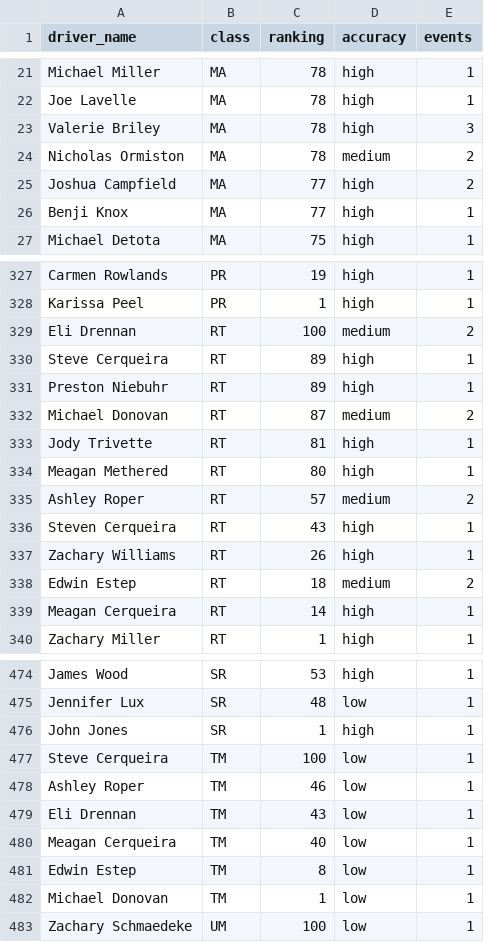
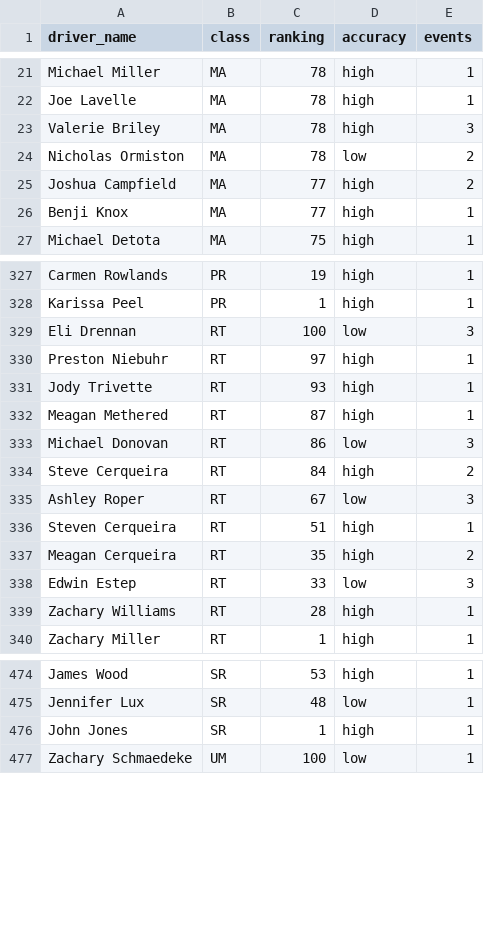
Before and after one commit to jeremiahishere/rallycross_driver_rankings, a CSV file: output/cross_class_rankings_by_class_1000s.csv, drawn as a sheet; only a part is shown, gaps mark what is left out; the diff covers the shown part only.

```diff
--- a/output/cross_class_rankings_by_class_1000s.csv
+++ b/output/cross_class_rankings_by_class_1000s.csv
@@ -23,3 +23,3 @@ Joe Lavelle,MA,78,high,1
 Valerie Briley,MA,78,high,3
-Nicholas Ormiston,MA,78,medium,2
+Nicholas Ormiston,MA,78,low,2
 Joshua Campfield,MA,77,high,2
@@ -328,13 +328,13 @@ Carmen Rowlands,PR,19,high,1
 Karissa Peel,PR,1,high,1
-Eli Drennan,RT,100,medium,2
-Steve Cerqueira,RT,89,high,1
-Preston Niebuhr,RT,89,high,1
-Michael Donovan,RT,87,medium,2
-Jody Trivette,RT,81,high,1
-Meagan Methered,RT,80,high,1
-Ashley Roper,RT,57,medium,2
-Steven Cerqueira,RT,43,high,1
-Zachary Williams,RT,26,high,1
-Edwin Estep,RT,18,medium,2
-Meagan Cerqueira,RT,14,high,1
+Eli Drennan,RT,100,low,3
+Preston Niebuhr,RT,97,high,1
+Jody Trivette,RT,93,high,1
+Meagan Methered,RT,87,high,1
+Michael Donovan,RT,86,low,3
+Steve Cerqueira,RT,84,high,2
+Ashley Roper,RT,67,low,3
+Steven Cerqueira,RT,51,high,1
+Meagan Cerqueira,RT,35,high,2
+Edwin Estep,RT,33,low,3
+Zachary Williams,RT,28,high,1
 Zachary Miller,RT,1,high,1
@@ -476,8 +476,2 @@ Jennifer Lux,SR,48,low,1
 John Jones,SR,1,high,1
-Steve Cerqueira,TM,100,low,1
-Ashley Roper,TM,46,low,1
-Eli Drennan,TM,43,low,1
-Meagan Cerqueira,TM,40,low,1
-Edwin Estep,TM,8,low,1
-Michael Donovan,TM,1,low,1
 Zachary Schmaedeke,UM,100,low,1
```
Also changed, not shown: 5 edited cells elsewhere in this file, output/cross_class_rankings_1000s.csv, output/pairwise_comparisons_1000s.csv, 4 other files.
